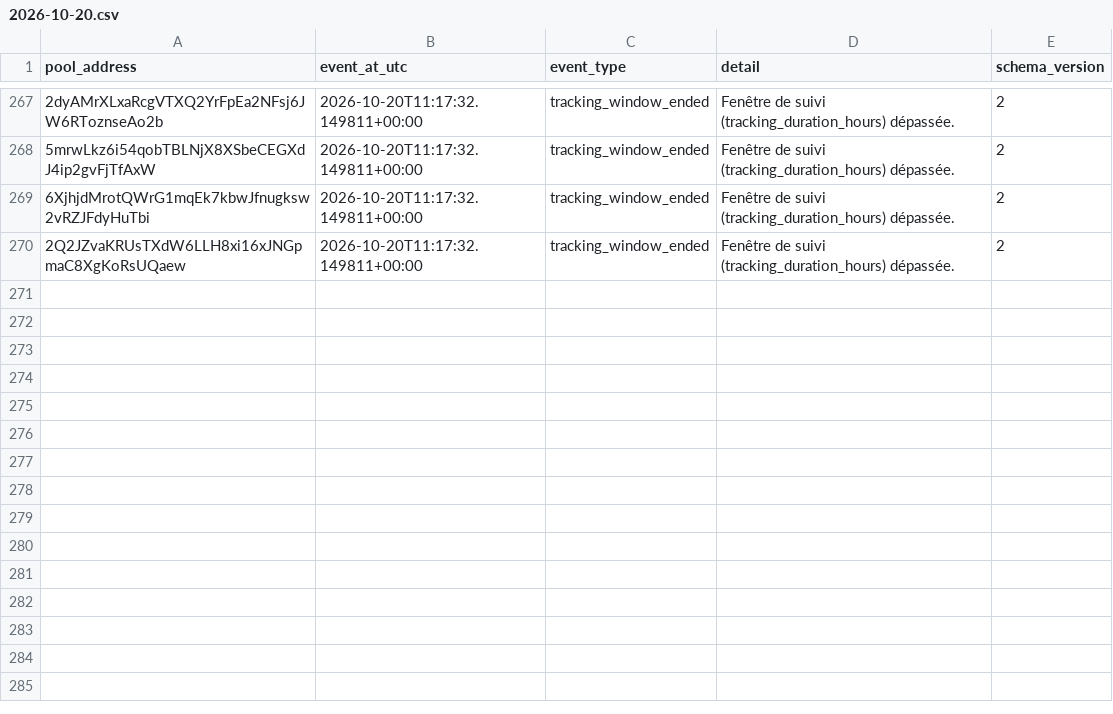
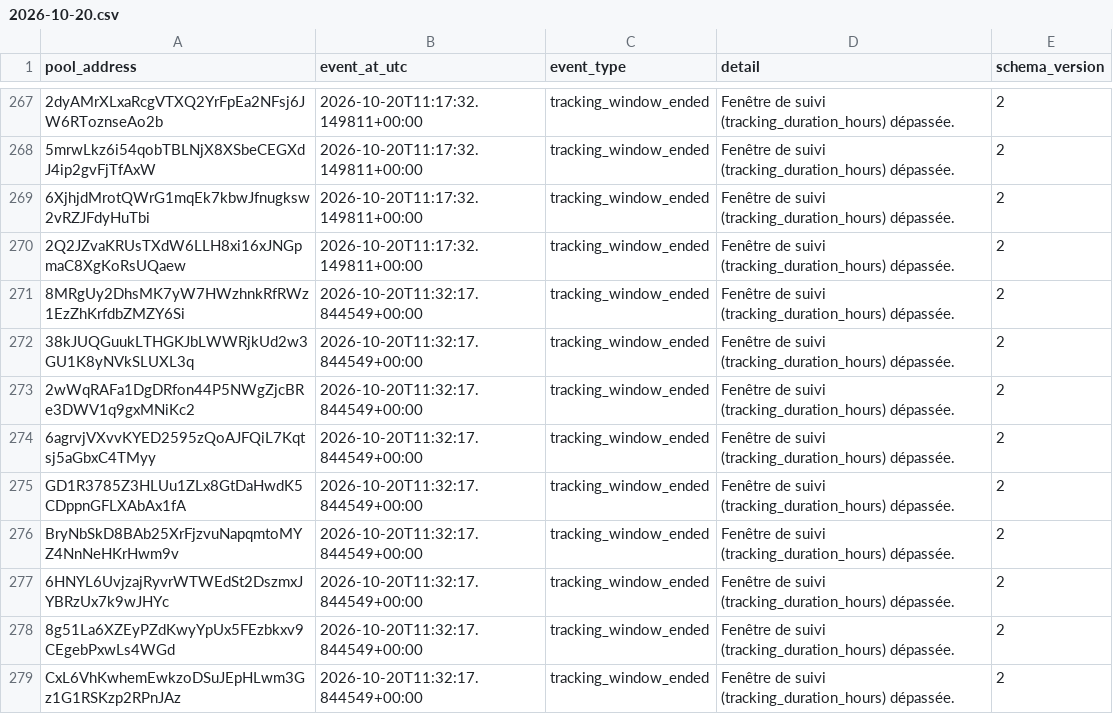
Before and after one commit to TheoooBa/Solana-Memecoin-Analysis, a CSV file: raw/pool_status/2026-10-20.csv, drawn as a sheet; only a part is shown, gaps mark what is left out; the diff names each change by its address in the sheet, - before the commit and + after, or states it on an @@ line.

```diff
--- a/raw/pool_status/2026-10-20.csv
+++ b/raw/pool_status/2026-10-20.csv
+row 271: 8MRgUy2DhsMK7yW7HWzhnkRfRWz1EzZhKrfdbZMZY6Si | 2026-10-20T11:32:17.844549+00:00 | tracking_window_ended | Fenêtre de suivi (tracking_duration_hours) dépassée. | 2
+row 272: 38kJUQGuukLTHGKJbLWWRjkUd2w3GU1K8yNVkSLUXL3q | 2026-10-20T11:32:17.844549+00:00 | tracking_window_ended | Fenêtre de suivi (tracking_duration_hours) dépassée. | 2
+row 273: 2wWqRAFa1DgDRfon44P5NWgZjcBRe3DWV1q9gxMNiKc2 | 2026-10-20T11:32:17.844549+00:00 | tracking_window_ended | Fenêtre de suivi (tracking_duration_hours) dépassée. | 2
+row 274: 6agrvjVXvvKYED2595zQoAJFQiL7Kqtsj5aGbxC4TMyy | 2026-10-20T11:32:17.844549+00:00 | tracking_window_ended | Fenêtre de suivi (tracking_duration_hours) dépassée. | 2
+row 275: GD1R3785Z3HLUu1ZLx8GtDaHwdK5CDppnGFLXAbAx1fA | 2026-10-20T11:32:17.844549+00:00 | tracking_window_ended | Fenêtre de suivi (tracking_duration_hours) dépassée. | 2
+row 276: BryNbSkD8BAb25XrFjzvuNapqmtoMYZ4NnNeHKrHwm9v | 2026-10-20T11:32:17.844549+00:00 | tracking_window_ended | Fenêtre de suivi (tracking_duration_hours) dépassée. | 2
+row 277: 6HNYL6UvjzajRyvrWTWEdSt2DszmxJYBRzUx7k9wJHYc | 2026-10-20T11:32:17.844549+00:00 | tracking_window_ended | Fenêtre de suivi (tracking_duration_hours) dépassée. | 2
+row 278: 8g51La6XZEyPZdKwyYpUx5FEzbkxv9CEgebPxwLs4WGd | 2026-10-20T11:32:17.844549+00:00 | tracking_window_ended | Fenêtre de suivi (tracking_duration_hours) dépassée. | 2
+row 279: CxL6VhKwhemEwkzoDSuJEpHLwm3Gz1G1RSKzp2RPnJAz | 2026-10-20T11:32:17.844549+00:00 | tracking_window_ended | Fenêtre de suivi (tracking_duration_hours) dépassée. | 2
```
Also changed, not shown: logs/runs/2026-10-20.csv, raw/new_pool_ranks/2026-10-20.csv, 5 other files.
